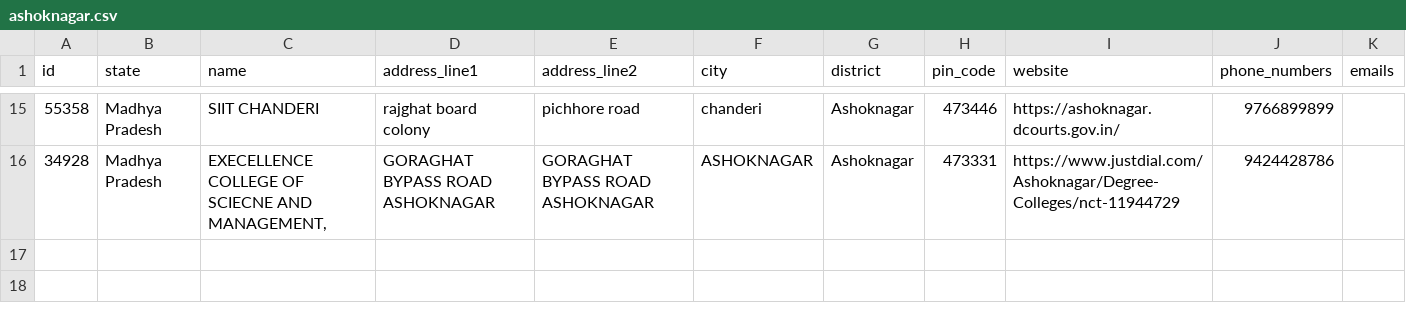
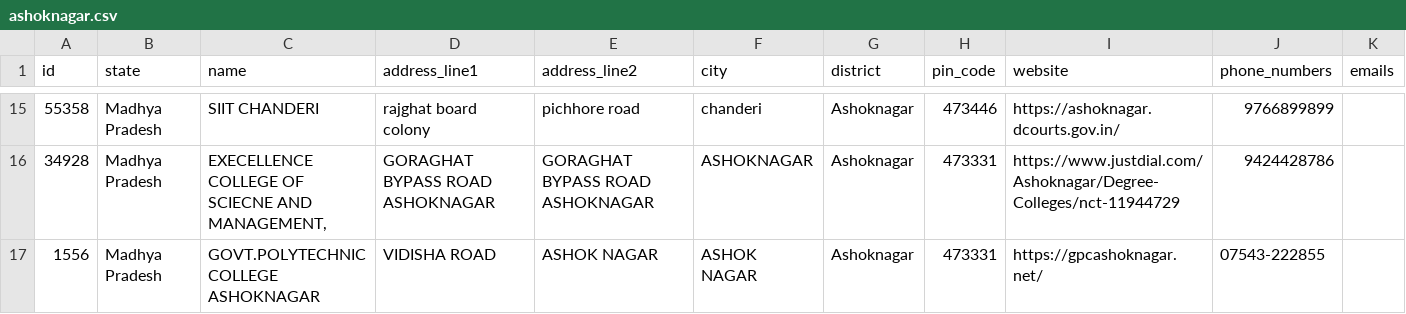
Before and after one commit to jattu8602/didactic-pancake, a CSV file: data/scraped/ashoknagar.csv, drawn as a sheet; only a part is shown, gaps mark what is left out; the diff names each change by its address in the sheet, - before the commit and + after, or states it on an @@ line.

```diff
--- a/data/scraped/ashoknagar.csv
+++ b/data/scraped/ashoknagar.csv
+row 17: 1556 | Madhya Pradesh | GOVT.POLYTECHNIC COLLEGE ASHOKNAGAR | VIDISHA ROAD | ASHOK NAGAR | ASHOK NAGAR | Ashoknagar | 473331 | https://gpcashoknagar.net/ | 07543-222855
```
Also changed, not shown: data/scraped/umaria.csv, 28 other files.
